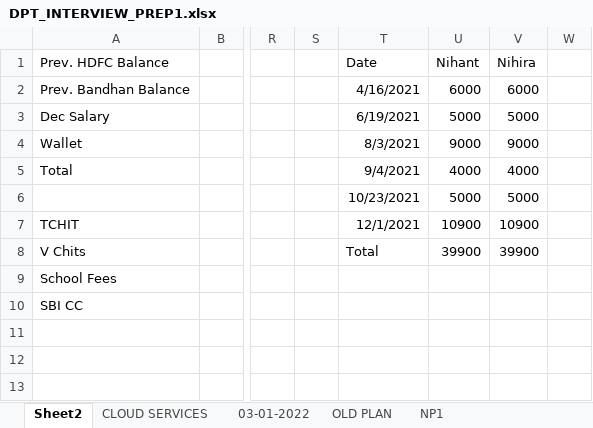
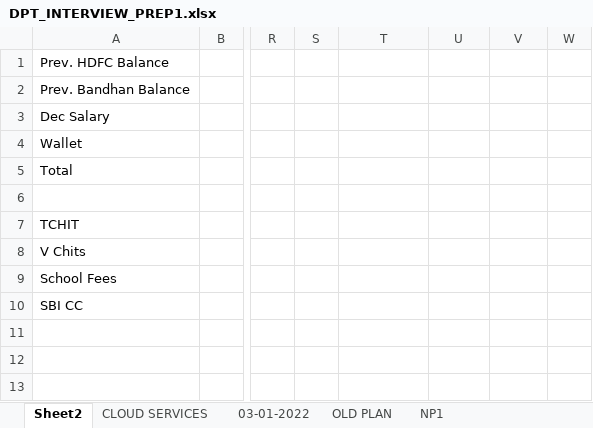
Before and after one commit to avardhineni/DevOps-Projects, an Excel workbook: DPT_INTERVIEW_PREP1.xlsx, sheet Sheet2, drawn as a sheet; only a part is shown, gaps mark what is left out; values as stored, in another font and other column widths than the file's, no borders; the diff names each change by its address in the sheet, - before the commit and + after, or states it on an @@ line.

```diff
--- a/DPT_INTERVIEW_PREP1.xlsx (sheet Sheet2)
+++ b/DPT_INTERVIEW_PREP1.xlsx (sheet Sheet2)
-T1: Date
+T1: (empty)
-U1: Nihant
+U1: (empty)
-V1: Nihira
+V1: (empty)
-T2: 4/16/2021
+T2: (empty)
-U2: 6000
+U2: (empty)
-V2: 6000
+V2: (empty)
-T3: 6/19/2021
+T3: (empty)
-U3: 5000
+U3: (empty)
-V3: 5000
+V3: (empty)
-T4: 8/3/2021
+T4: (empty)
-U4: 9000
+U4: (empty)
-V4: 9000
+V4: (empty)
-T5: 9/4/2021
+T5: (empty)
-U5: 4000
+U5: (empty)
-V5: 4000
+V5: (empty)
-T6: 10/23/2021
+T6: (empty)
-U6: 5000
+U6: (empty)
-V6: 5000
+V6: (empty)
-T7: 12/1/2021
+T7: (empty)
-U7: 10900
+U7: (empty)
-V7: 10900
+V7: (empty)
-T8: Total
+T8: (empty)
-U8: 39900
+U8: (empty)
-V8: 39900
+V8: (empty)
```
Also changed, not shown: AVK_DevOps_Plan.xlsx, 1 other file.
